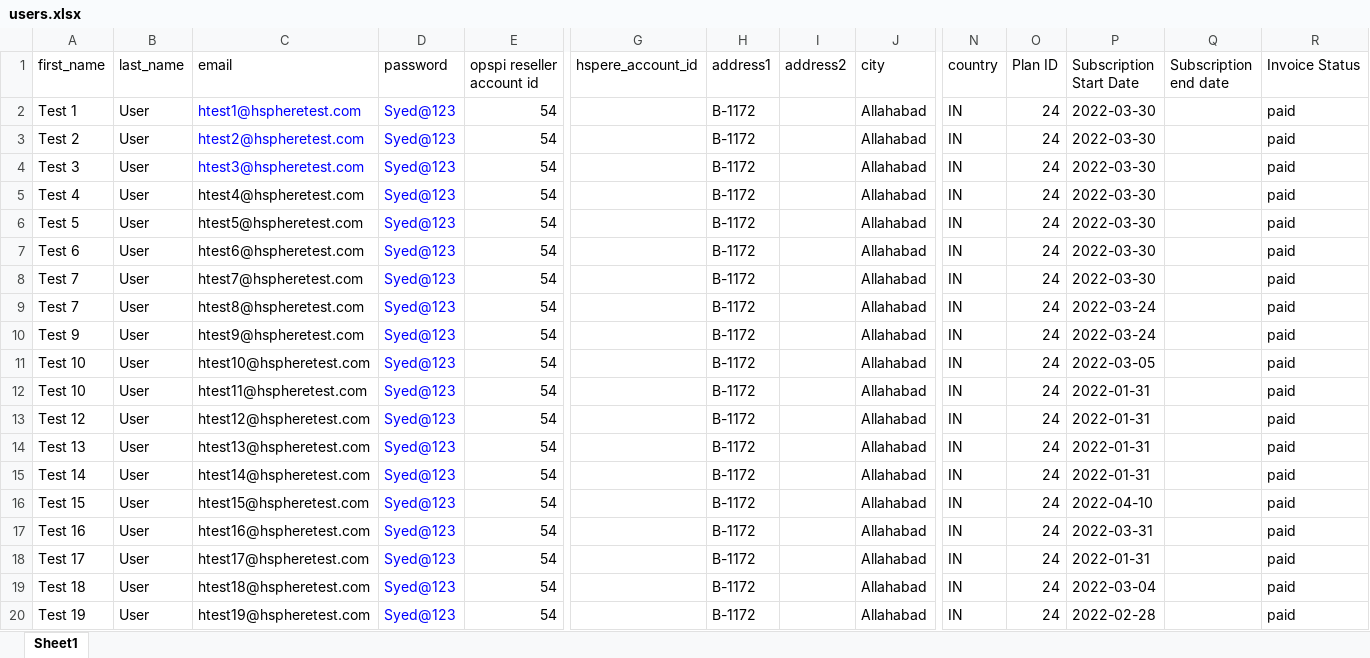
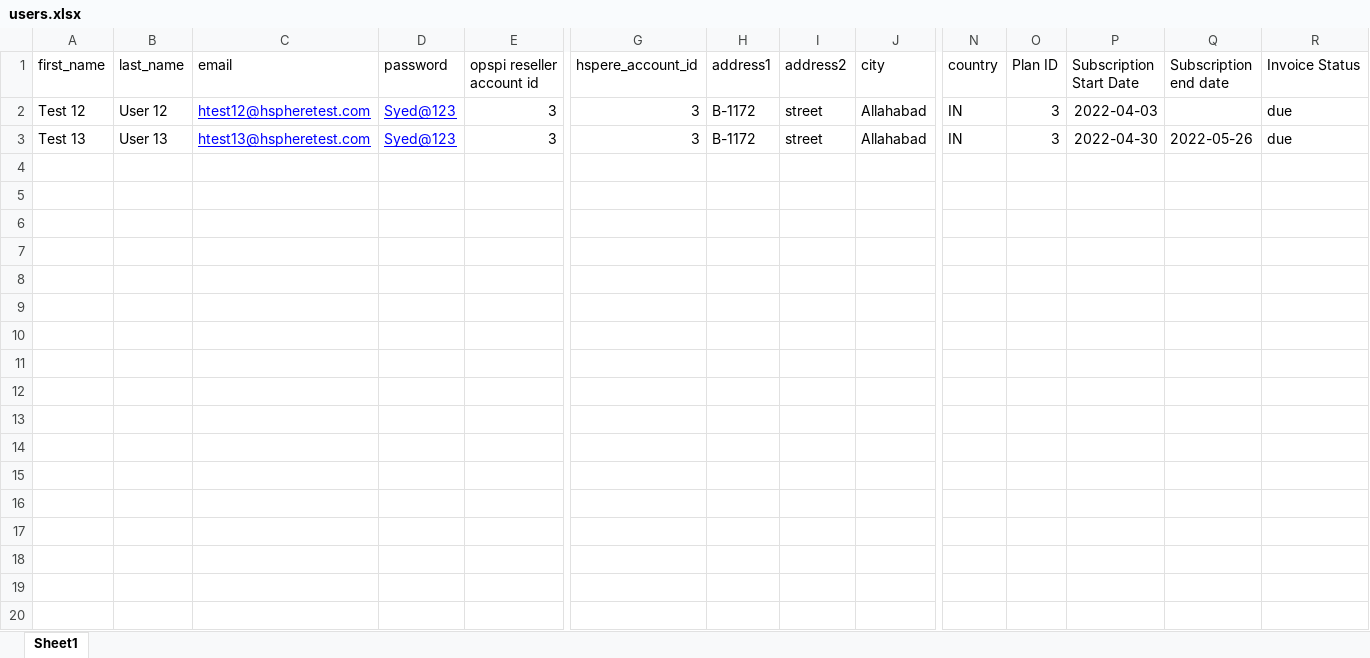
Before and after one commit to stackexpress-bhogireddynagalakshmi/opspi-rails, an Excel workbook: deployments/users.xlsx, sheet Sheet1, drawn as a sheet; only a part is shown, gaps mark what is left out; values as stored, in another font and other column widths than the file's, no borders; charts and pictures not drawn; removed rows and columns are numbered as before the commit, all else as after; rows hold the shown columns only; the diff names each change by its address in the sheet, - before the commit and + after, or states it on an @@ line.

Commit message:
user migration float to integer

```diff
--- a/deployments/users.xlsx (sheet Sheet1)
+++ b/deployments/users.xlsx (sheet Sheet1)
-row 2: Test 1 | User | htest1@hspheretest.com | Syed@123 | 54 |  | B-1172 |  | Allahabad | IN | 24 | 2022-03-30 |  | paid
-row 3: Test 2 | User | htest2@hspheretest.com | Syed@123 | 54 |  | B-1172 |  | Allahabad | IN | 24 | 2022-03-30 |  | paid
-row 4: Test 3 | User | htest3@hspheretest.com | Syed@123 | 54 |  | B-1172 |  | Allahabad | IN | 24 | 2022-03-30 |  | paid
-row 5: Test 4 | User | htest4@hspheretest.com | Syed@123 | 54 |  | B-1172 |  | Allahabad | IN | 24 | 2022-03-30 |  | paid
-row 6: Test 5 | User | htest5@hspheretest.com | Syed@123 | 54 |  | B-1172 |  | Allahabad | IN | 24 | 2022-03-30 |  | paid
-row 7: Test 6 | User | htest6@hspheretest.com | Syed@123 | 54 |  | B-1172 |  | Allahabad | IN | 24 | 2022-03-30 |  | paid
-row 8: Test 7 | User | htest7@hspheretest.com | Syed@123 | 54 |  | B-1172 |  | Allahabad | IN | 24 | 2022-03-30 |  | paid
-row 9: Test 7 | User | htest8@hspheretest.com | Syed@123 | 54 |  | B-1172 |  | Allahabad | IN | 24 | 2022-03-24 |  | paid
-row 10: Test 9 | User | htest9@hspheretest.com | Syed@123 | 54 |  | B-1172 |  | Allahabad | IN | 24 | 2022-03-24 |  | paid
-row 11: Test 10 | User | htest10@hspheretest.com | Syed@123 | 54 |  | B-1172 |  | Allahabad | IN | 24 | 2022-03-05 |  | paid
-row 12: Test 10 | User | htest11@hspheretest.com | Syed@123 | 54 |  | B-1172 |  | Allahabad | IN | 24 | 2022-01-31 |  | paid
-B2 (last_name): User
+B2 (last_name): User 12
-C2:D3 underline: off
+C2:D3 underline: on
-C2:C3 text colour: black
+C2:C3 text colour: #0000FF
-E2:E3 (opspi reseller account id): 54
+E2:E3 (opspi reseller account id): 3
-G2:G3 (hspere_account_id): (empty)
+G2:G3 (hspere_account_id): 3
-I2:I3 (address2): (empty)
+I2:I3 (address2): street
-O2:O3 (Plan ID): 24
+O2:O3 (Plan ID): 3
-P2 (Subscription Start Date): 2022-01-31
+P2 (Subscription Start Date): 2022-04-03
-R2:R3 (Invoice Status): paid
+R2:R3 (Invoice Status): due
-B3 (last_name): User
+B3 (last_name): User 13
-P3 (Subscription Start Date): 2022-01-31
+P3 (Subscription Start Date): 2022-04-30
-Q3 (Subscription end date): (empty)
+Q3 (Subscription end date): 2022-05-26
-row 15: Test 14 | User | htest14@hspheretest.com | Syed@123 | 54 |  | B-1172 |  | Allahabad | IN | 24 | 2022-01-31 |  | paid
-row 16: Test 15 | User | htest15@hspheretest.com | Syed@123 | 54 |  | B-1172 |  | Allahabad | IN | 24 | 2022-04-10 |  | paid
-row 17: Test 16 | User | htest16@hspheretest.com | Syed@123 | 54 |  | B-1172 |  | Allahabad | IN | 24 | 2022-03-31 |  | paid
-row 18: Test 17 | User | htest17@hspheretest.com | Syed@123 | 54 |  | B-1172 |  | Allahabad | IN | 24 | 2022-01-31 |  | paid
-row 19: Test 18 | User | htest18@hspheretest.com | Syed@123 | 54 |  | B-1172 |  | Allahabad | IN | 24 | 2022-03-04 |  | paid
-row 20: Test 19 | User | htest19@hspheretest.com | Syed@123 | 54 |  | B-1172 |  | Allahabad | IN | 24 | 2022-02-28 |  | paid
```
Also changed, not shown: charts or pictures, 4 other files.
